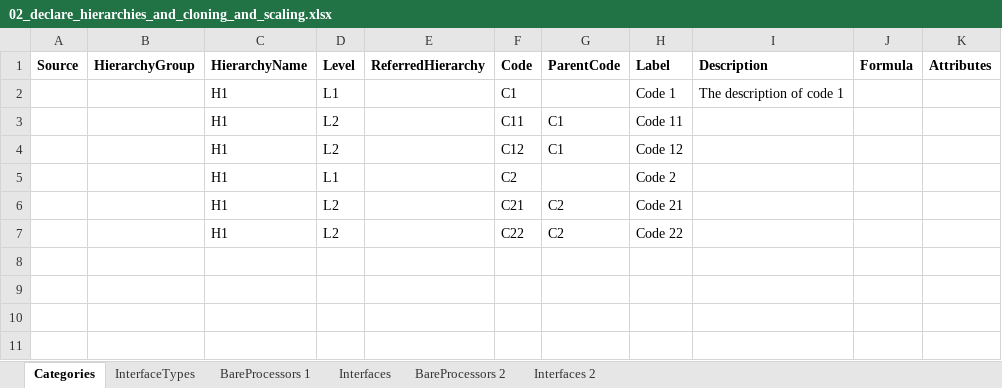
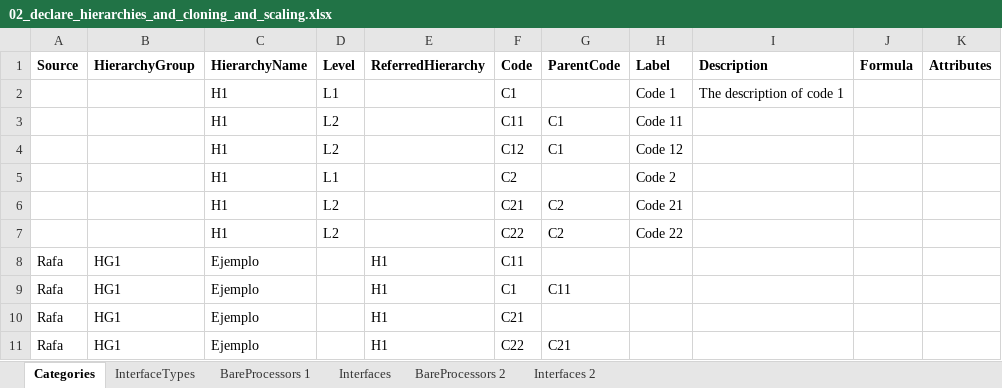
Before and after one commit to MAGIC-nexus/nis-backend, an Excel workbook: backend_tests/z_input_files/v2/02_declare_hierarchies_and_cloning_and_scaling.xlsx, sheet Categories, drawn as a sheet; values as stored, in another font and other column widths than the file's, no borders; the diff names each change by its address in the sheet, - before the commit and + after, or states it on an @@ line.

```diff
--- a/backend_tests/z_input_files/v2/02_declare_hierarchies_and_cloning_and_scaling.xlsx (sheet Categories)
+++ b/backend_tests/z_input_files/v2/02_declare_hierarchies_and_cloning_and_scaling.xlsx (sheet Categories)
+row 8: Rafa | HG1 | Ejemplo |  | H1 | C11
+row 9: Rafa | HG1 | Ejemplo |  | H1 | C1 | C11
+row 10: Rafa | HG1 | Ejemplo |  | H1 | C21
+row 11: Rafa | HG1 | Ejemplo |  | H1 | C22 | C21
```
Also changed, not shown: 3 other files.
